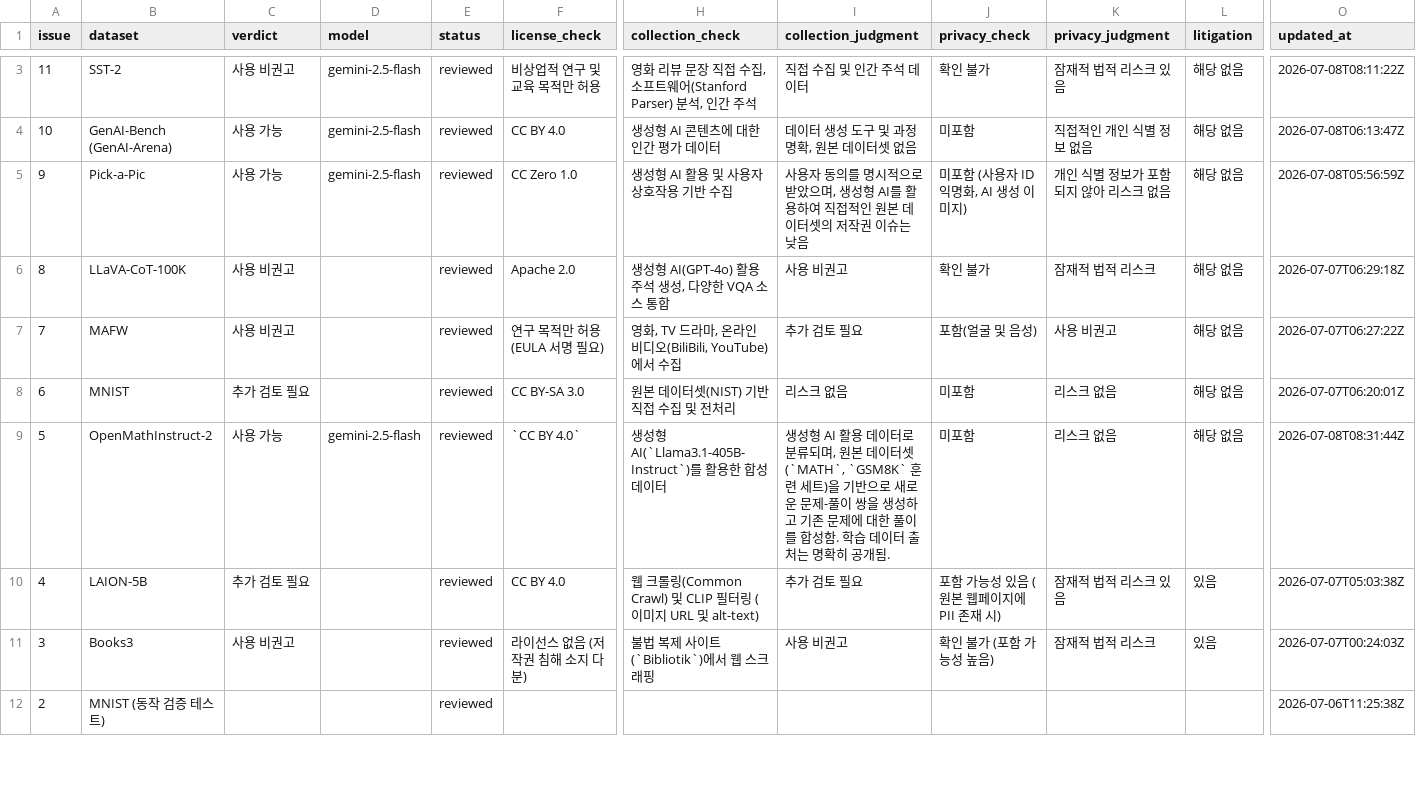
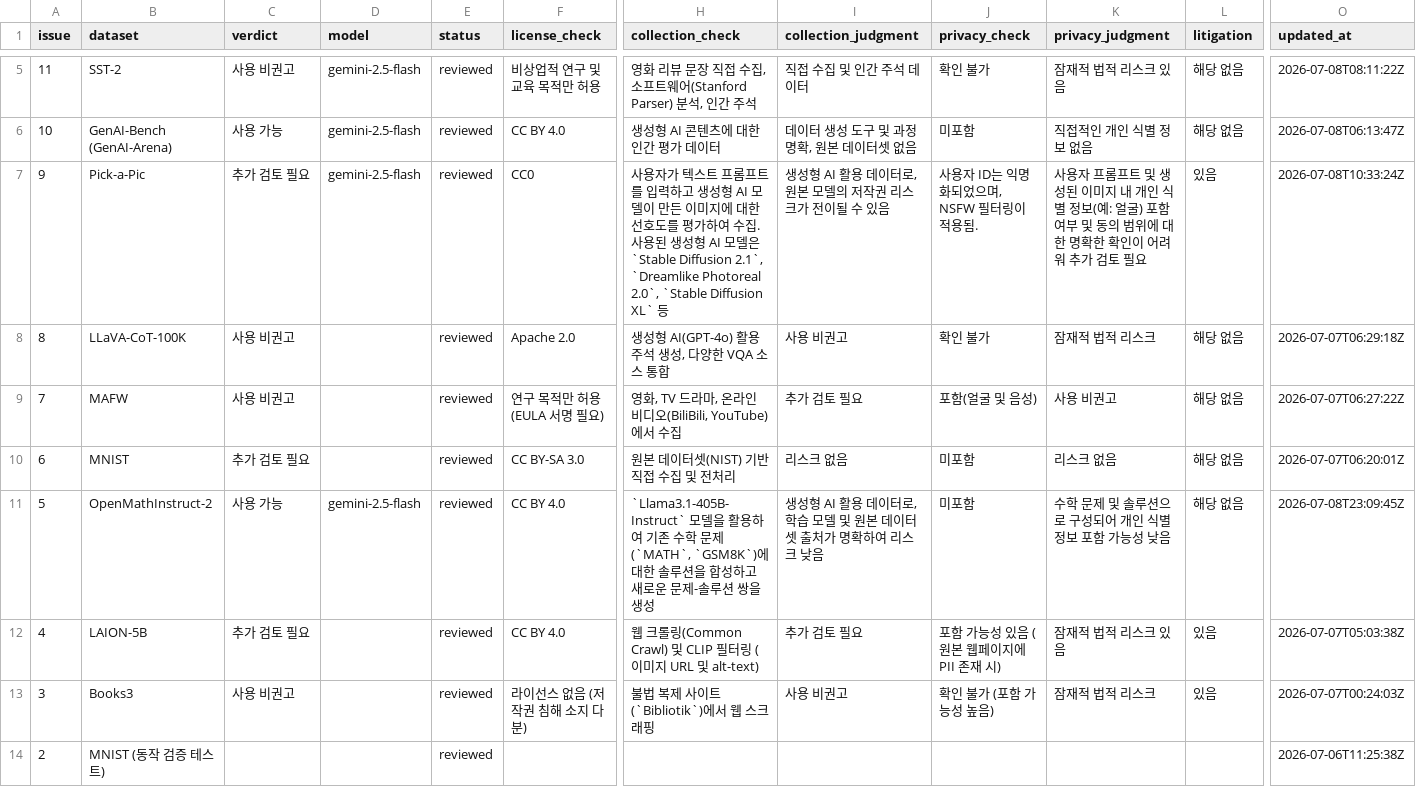
Before and after one commit to aigovsensing/dataset-review, a CSV file: docs/data/reviews.csv, drawn as a sheet; only a part is shown, gaps mark what is left out; addresses are those after the commit; the diff covers the shown part only; the diff names each change by its address in the sheet, - before the commit and + after, or states it on an @@ line.

```diff
--- a/docs/data/reviews.csv
+++ b/docs/data/reviews.csv
-C7 (verdict): 사용 가능
+C7 (verdict): 추가 검토 필요
-F7 (license_check): CC Zero 1.0
+F7 (license_check): CC0
-H7 (collection_check): 생성형 AI 활용 및 사용자 상호작용 기반 수집
+H7 (collection_check): 사용자가 텍스트 프롬프트를 입력하고 생성형 AI 모델이 만든 이미지에 대한 선호도를 평가하여 수집. 사용된 생성형 AI 모델은 `Stable Diffusion 2.1`, `Dreamlike Photoreal 2.0`, `Stable Diffusion XL` 등
-I7 (collection_judgment): 사용자 동의를 명시적으로 받았으며, 생성형 AI를 활용하여 직접적인 원본 데이터셋의 저작권 이슈는 낮음
+I7 (collection_judgment): 생성형 AI 활용 데이터로, 원본 모델의 저작권 리스크가 전이될 수 있음
-J7 (privacy_check): 미포함 (사용자 ID 익명화, AI 생성 이미지)
+J7 (privacy_check): 사용자 ID는 익명화되었으며, NSFW 필터링이 적용됨.
-K7 (privacy_judgment): 개인 식별 정보가 포함되지 않아 리스크 없음
+K7 (privacy_judgment): 사용자 프롬프트 및 생성된 이미지 내 개인 식별 정보(예: 얼굴) 포함 여부 및 동의 범위에 대한 명확한 확인이 어려워 추가 검토 필요
-L7 (litigation): 해당 없음
+L7 (litigation): 있음
-O7 (updated_at): 2026-07-08T05:56:59Z
+O7 (updated_at): 2026-07-08T10:33:24Z
-F11 (license_check): `CC BY 4.0`
+F11 (license_check): CC BY 4.0
-H11 (collection_check): 생성형 AI(`Llama3.1-405B-Instruct`)를 활용한 합성 데이터
+H11 (collection_check): `Llama3.1-405B-Instruct` 모델을 활용하여 기존 수학 문제(`MATH`, `GSM8K`)에 대한 솔루션을 합성하고 새로운 문제-솔루션 쌍을 생성
-I11 (collection_judgment): …데이터로 분류되며, 원본 데이터셋(`MATH`, `GSM8K` 훈련 세트)을 기반으로 새로운 문제-풀이 쌍을 생성하고 기존 문제에 대한 풀이를 합성함. 학습 데이터 출처는 명확히 공개됨.
+I11 (collection_judgment): …데이터로, 학습 모델 및 원본 데이터셋 출처가 명확하여 리스크 낮음
-K11 (privacy_judgment): 리스크 없음
+K11 (privacy_judgment): 수학 문제 및 솔루션으로 구성되어 개인 식별 정보 포함 가능성 낮음
-O11 (updated_at): 2026-07-08T08:31:44Z
+O11 (updated_at): 2026-07-08T23:09:45Z
```
Also changed, not shown: 2 added rows and 8 edited cells elsewhere in this file, 1 other file.
